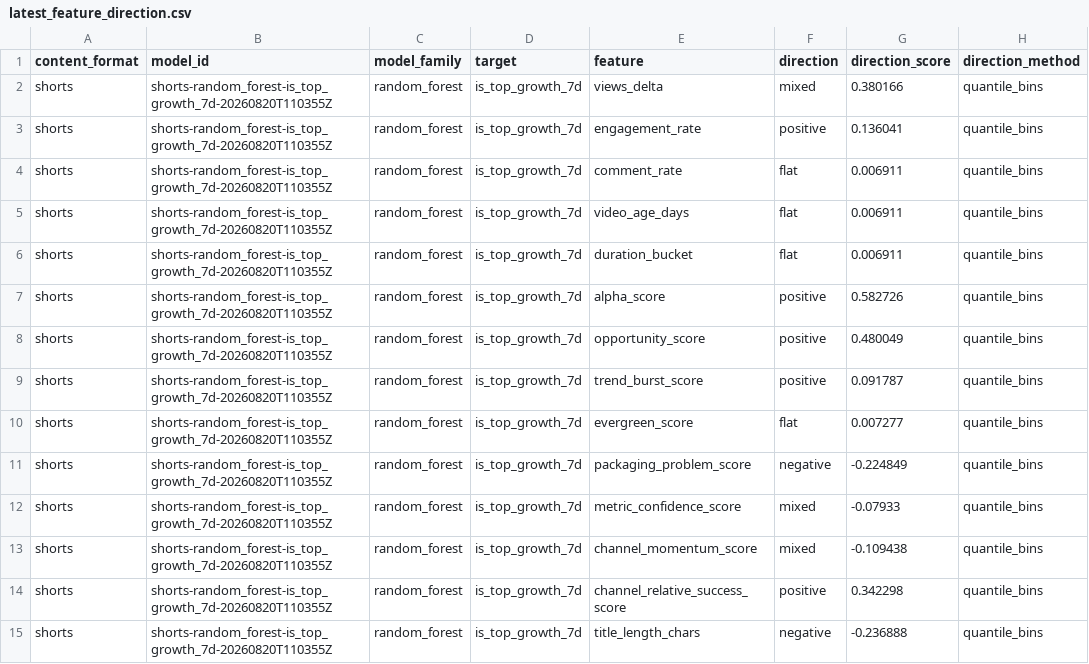
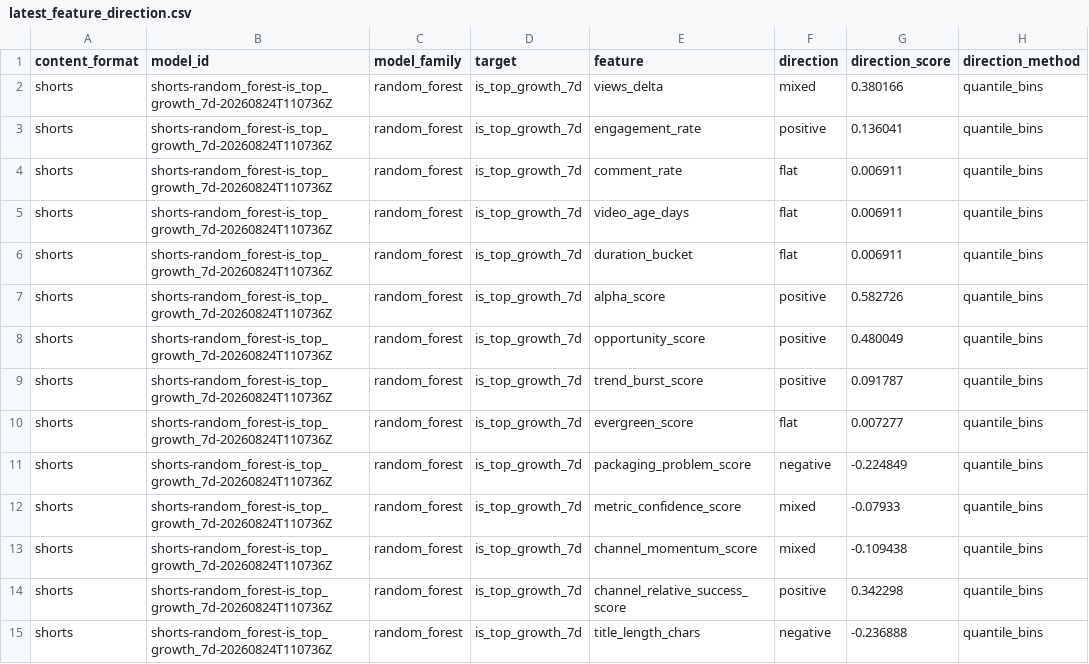
Before and after one commit to jcval94/ytb_history, a CSV file: data/model_reports/formats/shorts/latest_feature_direction.csv, drawn as a sheet; only a part is shown; the diff covers the shown part only; the diff names each change by its address in the sheet, - before the commit and + after, or states it on an @@ line.

```diff
--- a/data/model_reports/formats/shorts/latest_feature_direction.csv
+++ b/data/model_reports/formats/shorts/latest_feature_direction.csv
-B2:B15 (model_id): shorts-random_forest-is_top_growth_7d-20260820T110355Z
+B2:B15 (model_id): shorts-random_forest-is_top_growth_7d-20260824T110736Z
```
Also changed, not shown: 62 edited cells elsewhere in this file, data/model_reports/formats/shorts/latest_feature_importance.csv, data/model_reports/formats/shorts/latest_model_leaderboard.csv, 36 other files.
